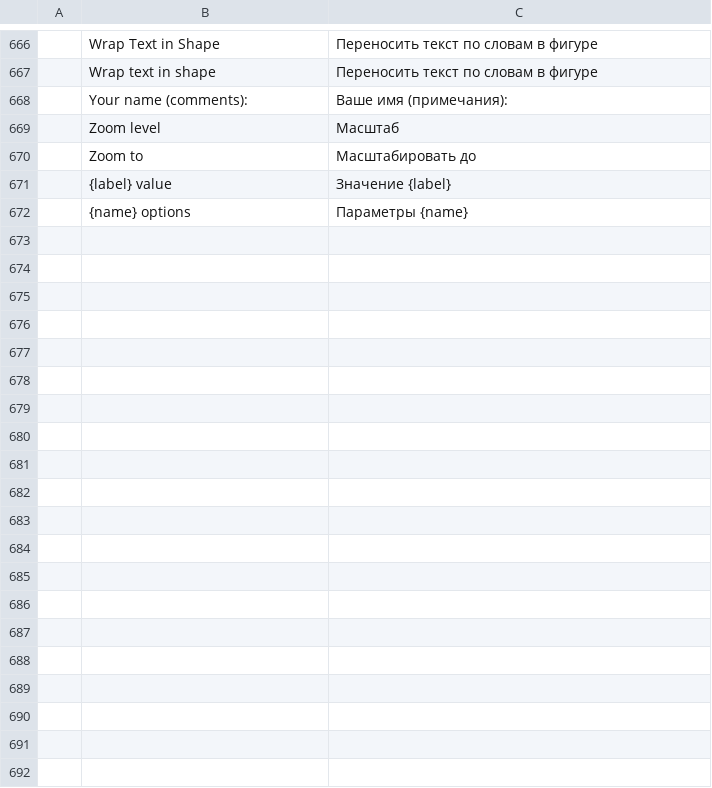
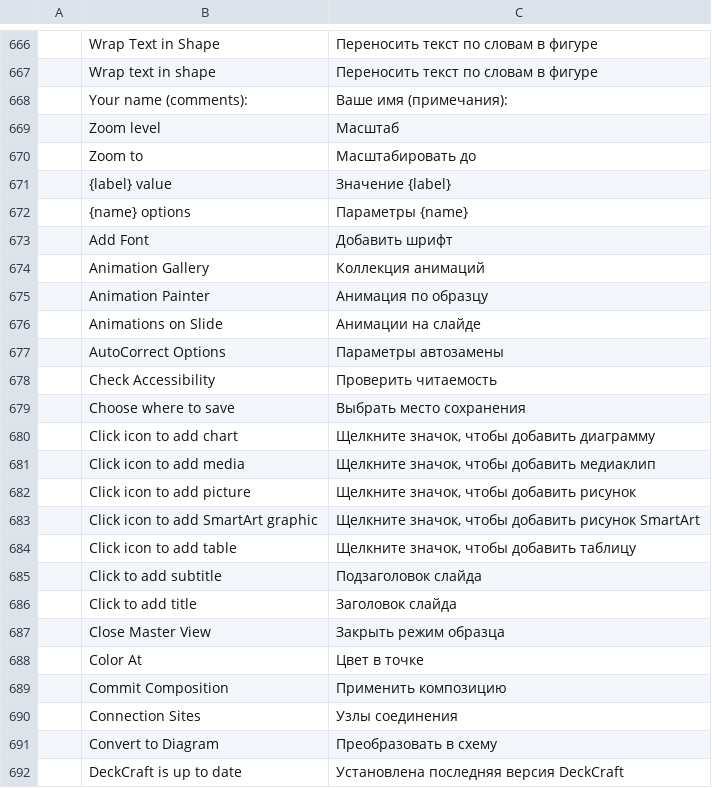
Before and after one commit to NikitaLozinsky/craft-i18n, a TSV file: locales/ru/deckcraft.tsv, drawn as a sheet; only a part is shown, gaps mark what is left out; the diff covers the shown part only.

Commit message:
locales(ru): add engine commands, slide placeholders, and dialog strings for DeckCraft

```diff
--- a/locales/ru/deckcraft.tsv
+++ b/locales/ru/deckcraft.tsv
@@ -672 +672,21 @@
 	{name} options	Параметры {name}
+	Add Font	Добавить шрифт
+	Animation Gallery	Коллекция анимаций
+	Animation Painter	Анимация по образцу
+	Animations on Slide	Анимации на слайде
+	AutoCorrect Options	Параметры автозамены
+	Check Accessibility	Проверить читаемость
+	Choose where to save	Выбрать место сохранения
+	Click icon to add chart	Щелкните значок, чтобы добавить диаграмму
+	Click icon to add media	Щелкните значок, чтобы добавить медиаклип
+	Click icon to add picture	Щелкните значок, чтобы добавить рисунок
+	Click icon to add SmartArt graphic	Щелкните значок, чтобы добавить рисунок SmartArt
+	Click icon to add table	Щелкните значок, чтобы добавить таблицу
+	Click to add subtitle	Подзаголовок слайда
+	Click to add title	Заголовок слайда
+	Close Master View	Закрыть режим образца
+	Color At	Цвет в точке
+	Commit Composition	Применить композицию
+	Connection Sites	Узлы соединения
+	Convert to Diagram	Преобразовать в схему
+	DeckCraft is up to date	Установлена последняя версия DeckCraft
```
Also changed, not shown: 77 added rows elsewhere in this file.
